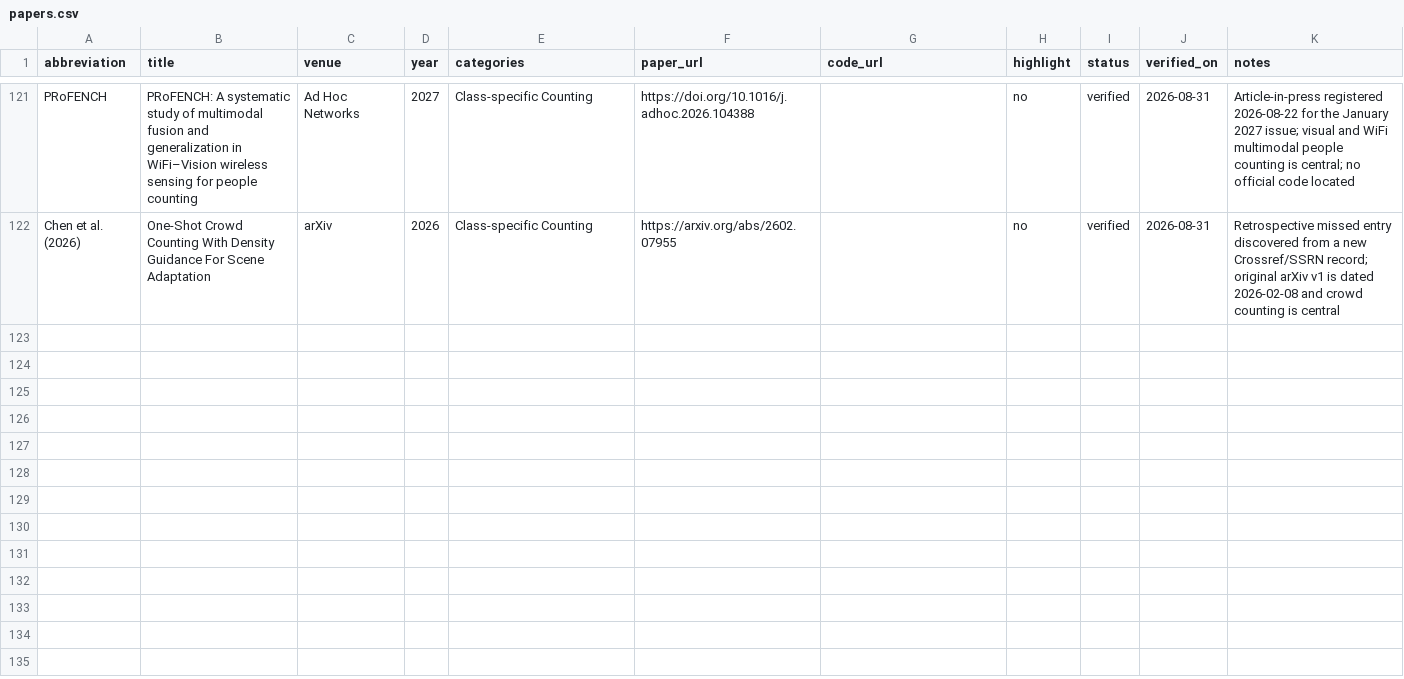
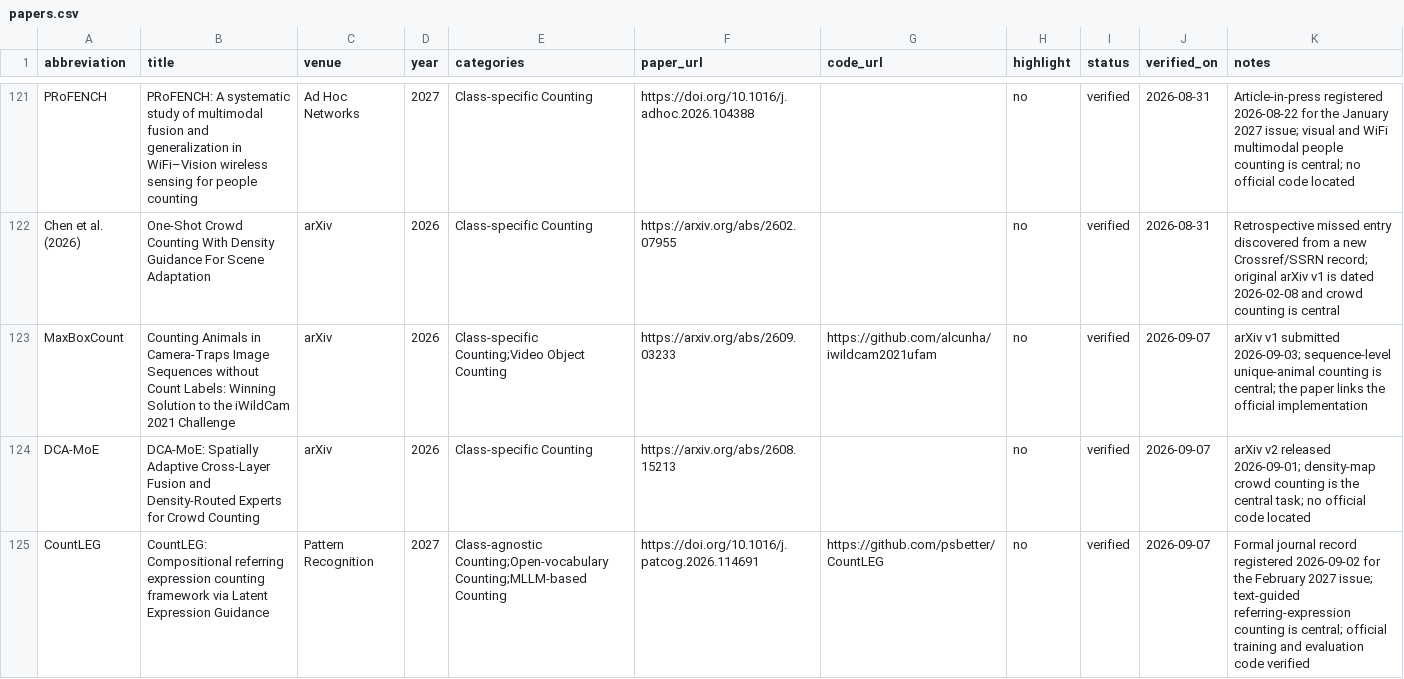
Before and after one commit to Mengqi-Lei/awesome-object-counting, a CSV file: data/papers.csv, drawn as a sheet; only a part is shown, gaps mark what is left out; the diff covers the shown part only.

Commit message:
chore: weekly object counting update 2026-09-07

```diff
--- a/data/papers.csv
+++ b/data/papers.csv
@@ -122 +122,4 @@
 "Chen et al. (2026)","One-Shot Crowd Counting With Density Guidance For Scene Adaptation","arXiv","2026","Class-specific Counting","https://arxiv.org/abs/2602.07955","","no","verified","2026-08-31","Retrospective missed entry discovered from a new Crossref/SSRN record; original arXiv v1 is dated 2026-02-08 and crowd counting is central"
+"MaxBoxCount","Counting Animals in Camera-Traps Image Sequences without Count Labels: Winning Solution to the iWildCam 2021 Challenge","arXiv","2026","Class-specific Counting;Video Object Counting","https://arxiv.org/abs/2609.03233","https://github.com/alcunha/iwildcam2021ufam","no","verified","2026-09-07","arXiv v1 submitted 2026-09-03; sequence-level unique-animal counting is central; the paper links the official implementation"
+"DCA-MoE","DCA-MoE: Spatially Adaptive Cross-Layer Fusion and Density-Routed Experts for Crowd Counting","arXiv","2026","Class-specific Counting","https://arxiv.org/abs/2608.15213","","no","verified","2026-09-07","arXiv v2 released 2026-09-01; density-map crowd counting is the central task; no official code located"
+"CountLEG","CountLEG: Compositional referring expression counting framework via Latent Expression Guidance","Pattern Recognition","2027","Class-agnostic Counting;Open-vocabulary Counting;MLLM-based Counting","https://doi.org/10.1016/j.patcog.2026.114691","https://github.com/psbetter/CountLEG","no","verified","2026-09-07","Formal journal record registered 2026-09-02 for the February 2027 issue; text-guided referring-expression counting is central; official training and evaluation code verified"
```
Also changed, not shown: 9 added rows elsewhere in this file, 1 other file.
